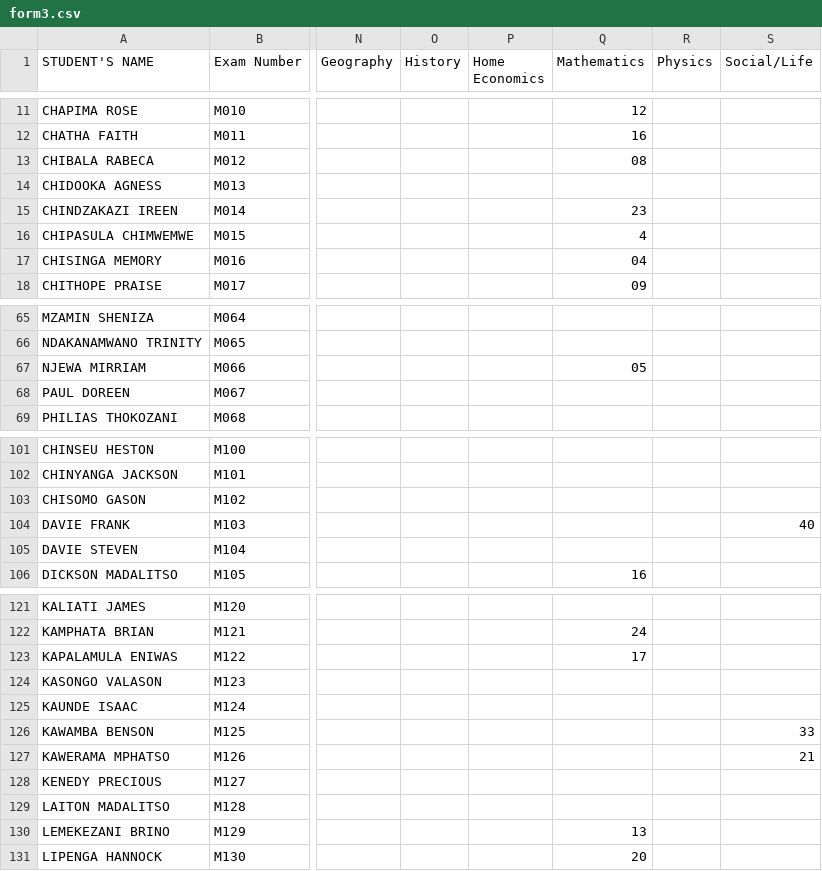
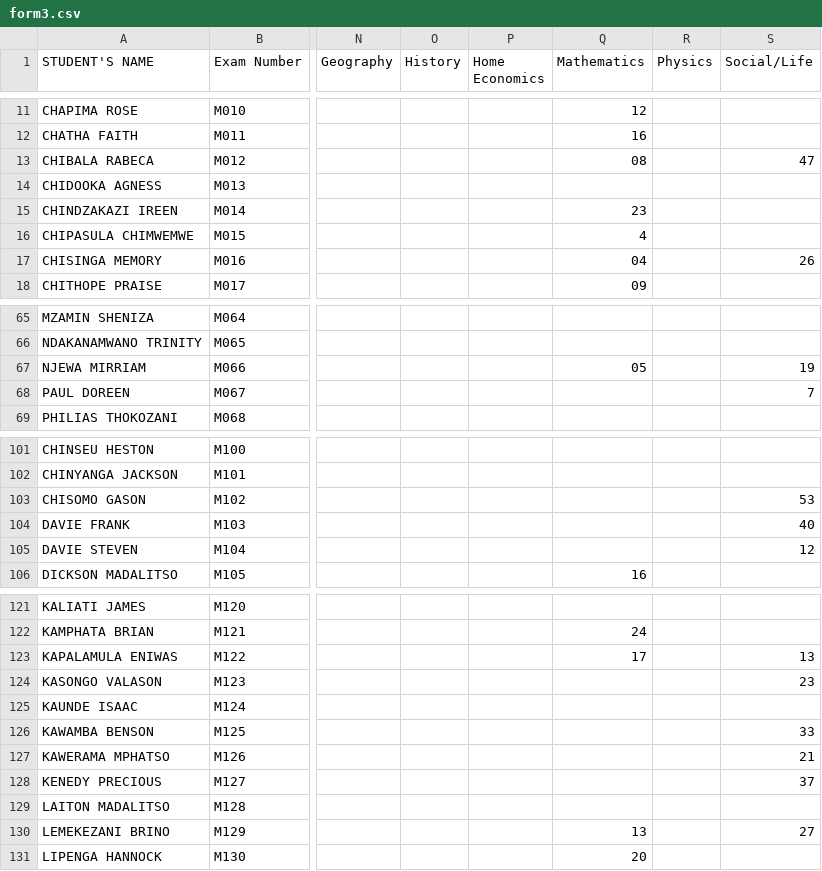
Before and after one commit to enitac/en1, a CSV file: form3.csv, drawn as a sheet; only a part is shown, gaps mark what is left out; the diff covers the shown part only; the diff names each change by its address in the sheet, - before the commit and + after, or states it on an @@ line.

Commit message:
Update: form3 - Social/Life (11/08/2026, 11:27:01)

```diff
--- a/form3.csv
+++ b/form3.csv
-S13 (Social/Life): (empty)
+S13 (Social/Life): 47
-S17 (Social/Life): (empty)
+S17 (Social/Life): 26
-S67 (Social/Life): (empty)
+S67 (Social/Life): 19
-S68 (Social/Life): (empty)
+S68 (Social/Life): 7
-S103 (Social/Life): (empty)
+S103 (Social/Life): 53
-S105 (Social/Life): (empty)
+S105 (Social/Life): 12
-S123 (Social/Life): (empty)
+S123 (Social/Life): 13
-S124 (Social/Life): (empty)
+S124 (Social/Life): 23
-S128 (Social/Life): (empty)
+S128 (Social/Life): 37
-S130 (Social/Life): (empty)
+S130 (Social/Life): 27
```
Also changed, not shown: 4 edited cells elsewhere in this file.
